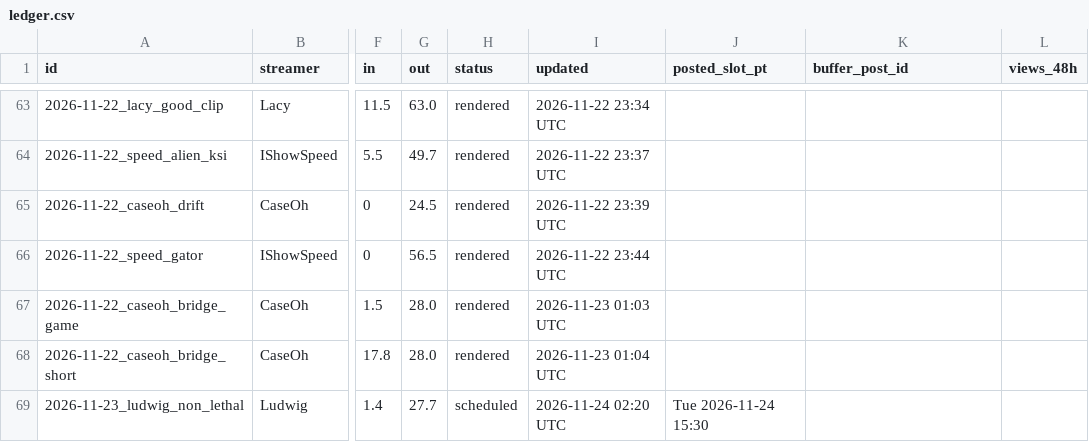
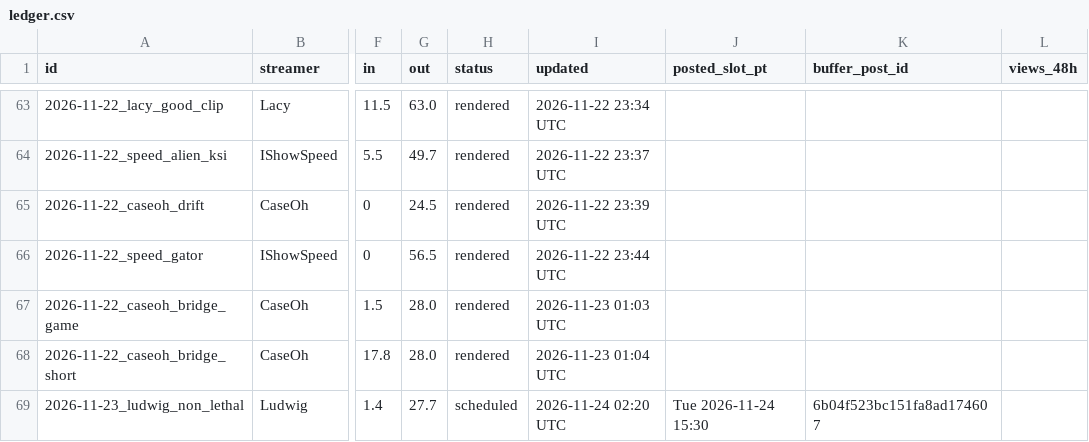
Before and after one commit to exvari/xvariclips-media, a CSV file: tools/ledger.csv, drawn as a sheet; only a part is shown, gaps mark what is left out; the diff names each change by its address in the sheet, - before the commit and + after, or states it on an @@ line.

```diff
--- a/tools/ledger.csv
+++ b/tools/ledger.csv
-K69 (buffer_post_id): (empty)
+K69 (buffer_post_id): 6b04f523bc151fa8ad174607
```
